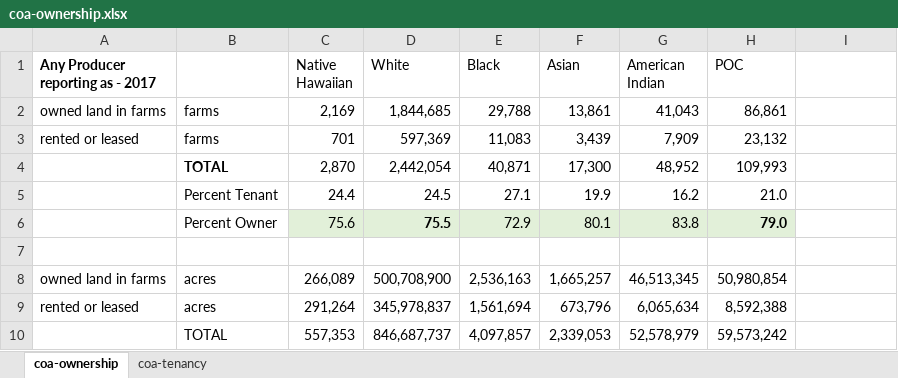
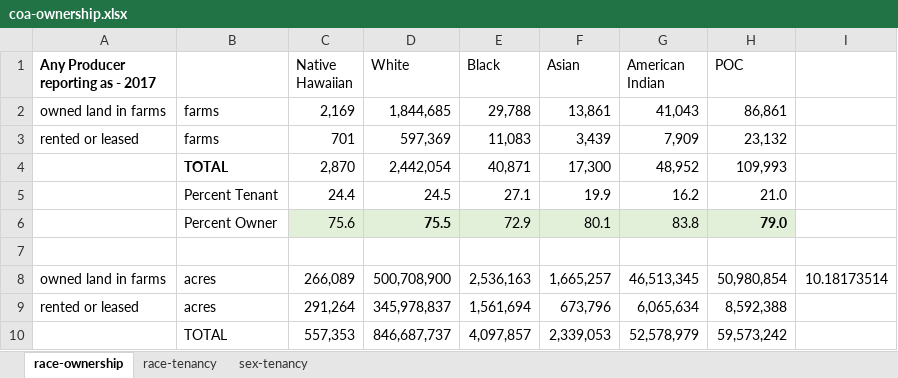
Before and after one commit to blschum/US-Farming-Data-Narrative, an Excel workbook: data/coa-ownership.xlsx, sheet race-ownership, drawn as a sheet; only a part is shown; values as stored, in another font and other column widths than the file's, no borders; the diff names each change by its address in the sheet, - before the commit and + after, or states it on an @@ line.

```diff
--- a/data/coa-ownership.xlsx (sheet race-ownership)
+++ b/data/coa-ownership.xlsx (sheet race-ownership)
-sheet tab: coa-ownership
+sheet tab: race-ownership
-sheet tab: coa-tenancy
+sheet tab: race-tenancy
+sheet tab: sex-tenancy
-I8: (empty)
+I8: 10.18173514
```
Also changed, not shown: sheet race-tenancy, 34 other files.
